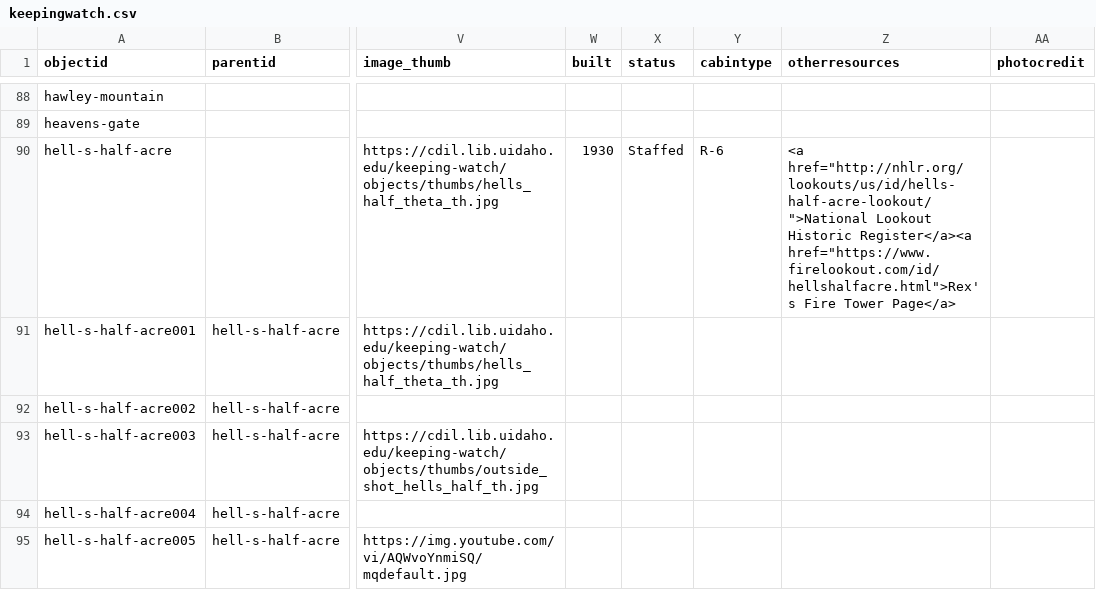
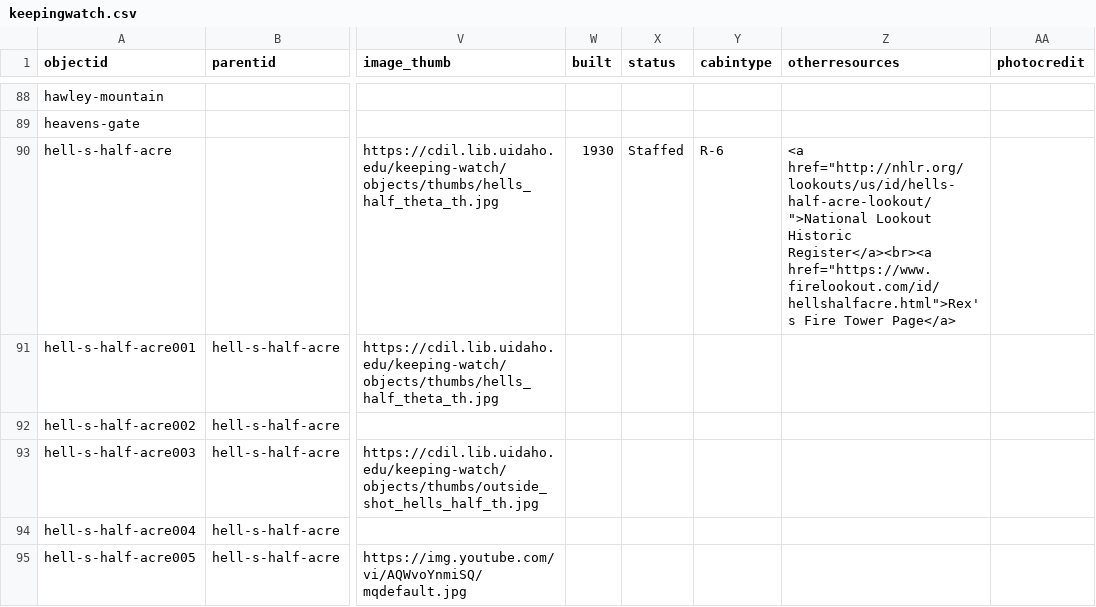
Before and after one commit to thecdil/keepingwatch, a CSV file: _data/keepingwatch.csv, drawn as a sheet; only a part is shown, gaps mark what is left out; the diff covers the shown part only; the diff names each change by its address in the sheet, - before the commit and + after, or states it on an @@ line.

```diff
--- a/_data/keepingwatch.csv
+++ b/_data/keepingwatch.csv
-Z90 (otherresources): …Lookout Historic Register</a><a href="https://www.firelookout.com/id/hellshalfacre.html">Rex's Fire…
+Z90 (otherresources): …Lookout Historic Register</a><br><a href="https://www.firelookout.com/id/hellshalfacre.html">Rex's Fire…
```
Also changed, not shown: 15 edited cells elsewhere in this file, 2 other files.
